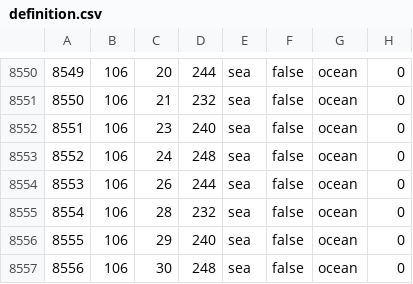
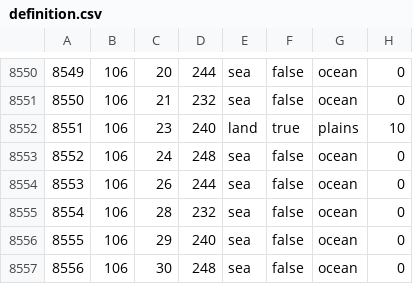
Before and after one commit to Thursasprengir/AtlantisMuLemuria, a CSV file: map/definition.csv, drawn as a sheet; only a part is shown, gaps mark what is left out.

```diff
--- a/map/definition.csv
+++ b/map/definition.csv
@@ -8551,3 +8551,3 @@
 8550;106;21;232;sea;false;ocean;0
-8551;106;23;240;sea;false;ocean;0
+8551;106;23;240;land;true;plains;10
 8552;106;24;248;sea;false;ocean;0
```
Also changed, not shown: map/adjacencies.csv, 19 other files.
